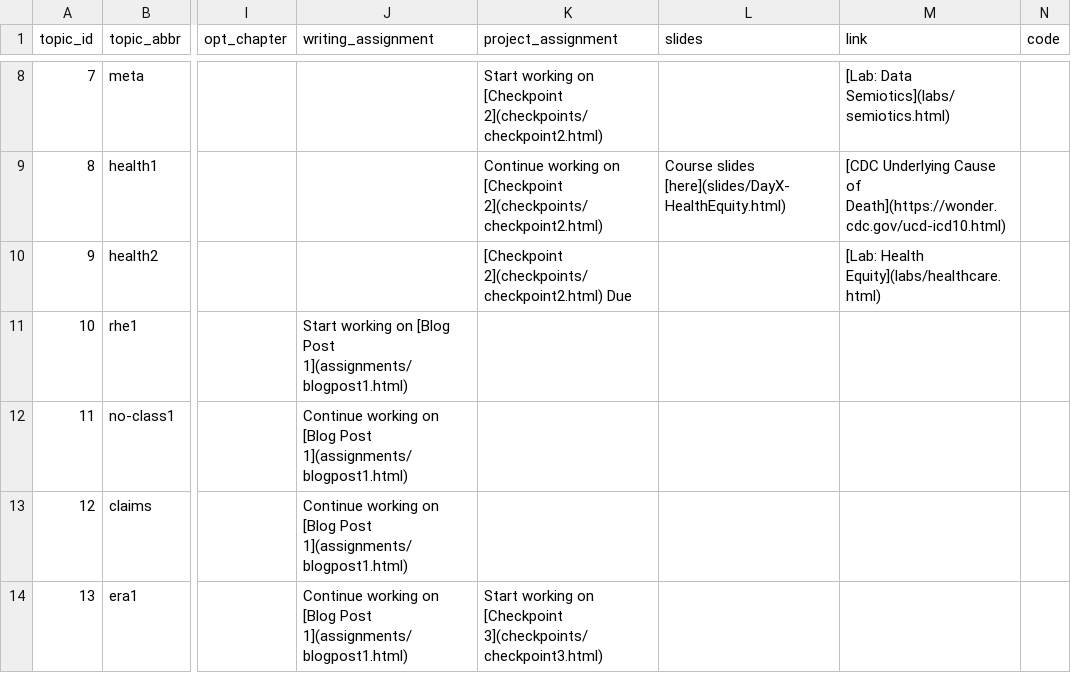
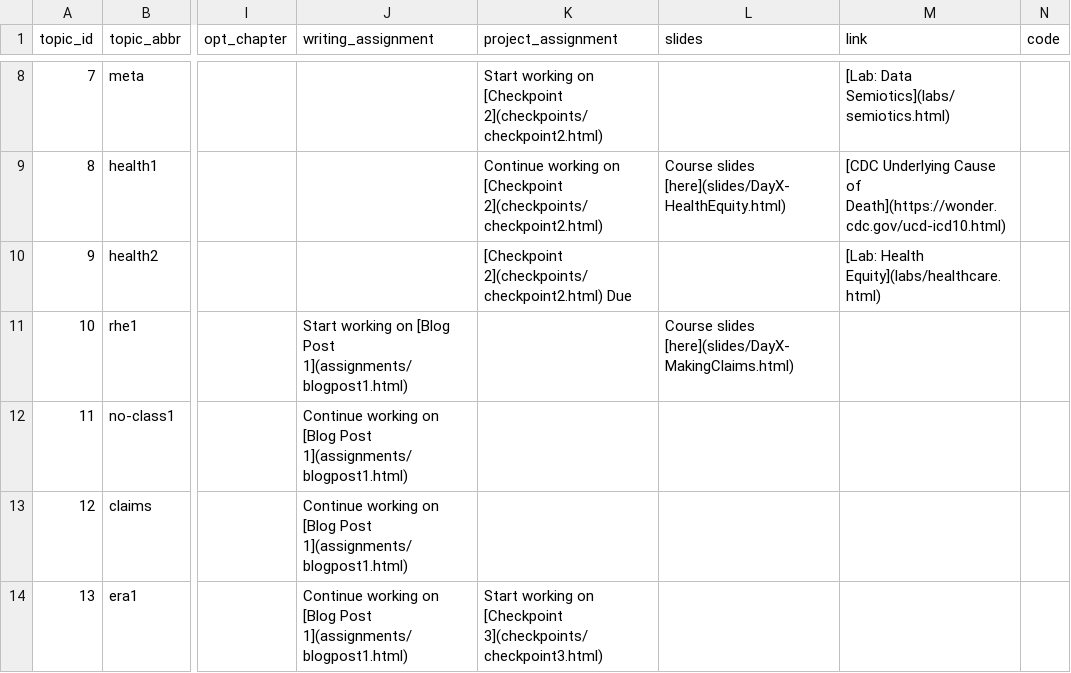
Before and after one commit to fys-189/public-website-fall-23, a CSV file: data/topics.csv, drawn as a sheet; only a part is shown, gaps mark what is left out; the diff names each change by its address in the sheet, - before the commit and + after, or states it on an @@ line.

Commit message:
added claims slides

```diff
--- a/data/topics.csv
+++ b/data/topics.csv
-L11 (slides): (empty)
+L11 (slides): Course slides [here](slides/DayX-MakingClaims.html)
```
Also changed, not shown: 4 other files.
